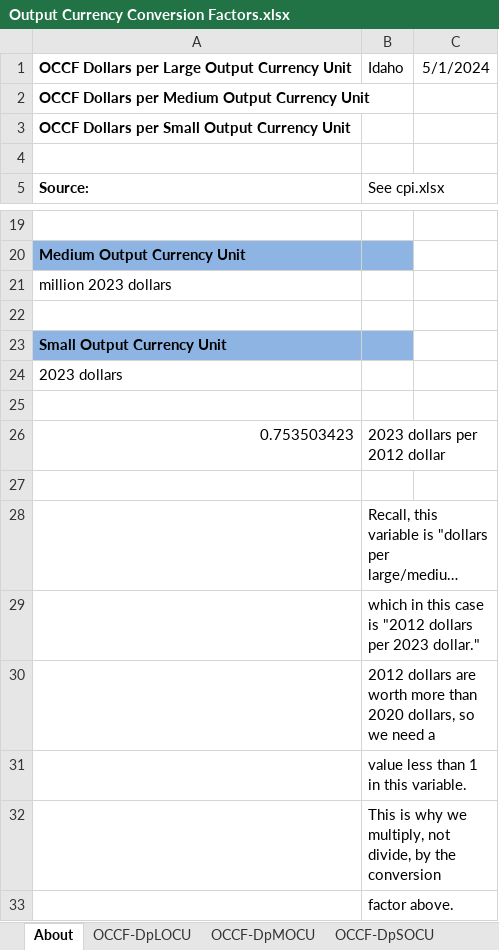
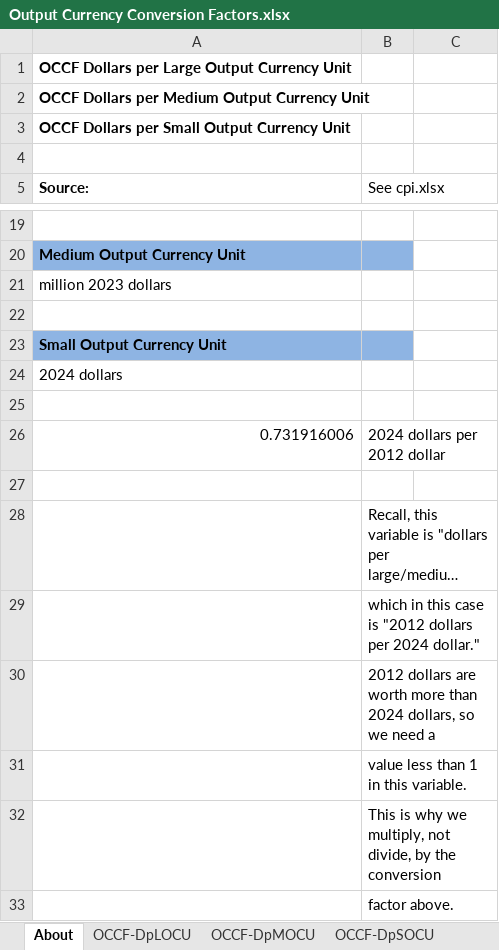
Before and after one commit to EnergyInnovation/eps-idaho, an Excel workbook: InputData/web-app/OCCF/Output Currency Conversion Factors.xlsx, sheet About, drawn as a sheet; only a part is shown, gaps mark what is left out; long unchanged cells end in …; values as stored, in another font and other column widths than the file's, no borders; removed rows and columns are numbered as before the commit, all else as after; the diff names each change by its address in the sheet, - before the commit and + after, or states it on an @@ line.

```diff
--- a/InputData/web-app/OCCF/Output Currency Conversion Factors.xlsx (sheet About)
+++ b/InputData/web-app/OCCF/Output Currency Conversion Factors.xlsx (sheet About)
-B1 (See cpi.xlsx): Idaho
+B1 (See cpi.xlsx): (empty)
-C1: 5/1/2024
+C1: (empty)
-A24 (Source:): 2023 dollars
+A24 (Source:): 2024 dollars
-row 26: 0.753503423 | 2023 dollars per 2012 dollar
+row 26: 0.731916006 | 2024 dollars per 2012 dollar
-B29 (See cpi.xlsx): …dollars per 2023 dollar."
+B29 (See cpi.xlsx): …dollars per 2024 dollar."
-B30 (See cpi.xlsx): …more than 2020 dollars, so…
+B30 (See cpi.xlsx): …more than 2024 dollars, so…
```
Also changed, not shown: sheet OCCF-DpSOCU, sheet OCCF-DpLOCU, sheet OCCF-DpMOCU, 52 other files.
